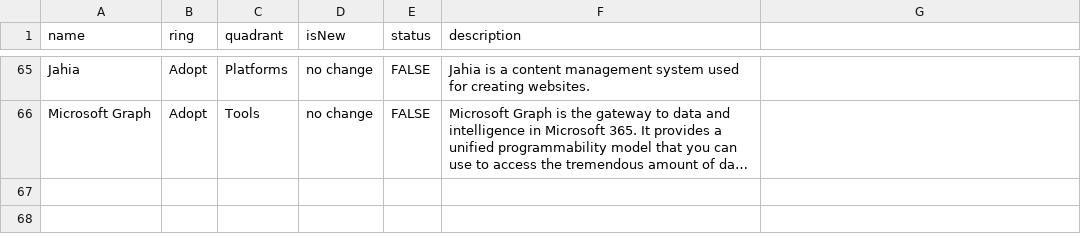
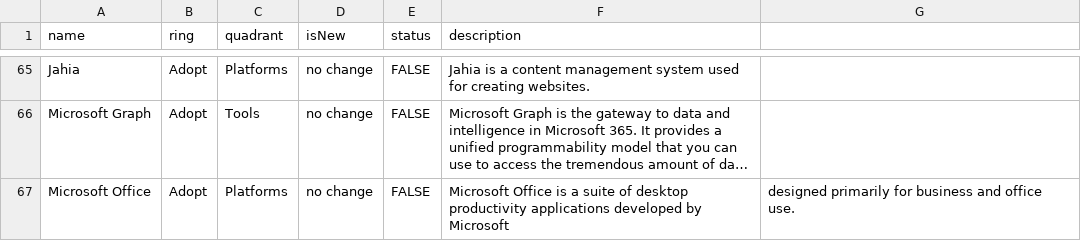
Before and after one commit to Occyss/radar, a CSV file: techradar.csv, drawn as a sheet; only a part is shown, gaps mark what is left out; long unchanged cells end in …; the diff names each change by its address in the sheet, - before the commit and + after, or states it on an @@ line.

Commit message:
Update techradar.csv

```diff
--- a/techradar.csv
+++ b/techradar.csv
+row 67: Microsoft Office | Adopt | Platforms | no change | FALSE | Microsoft Office is a suite of desktop productivity applications developed by Microsoft | designed primarily for business and office use.
```
